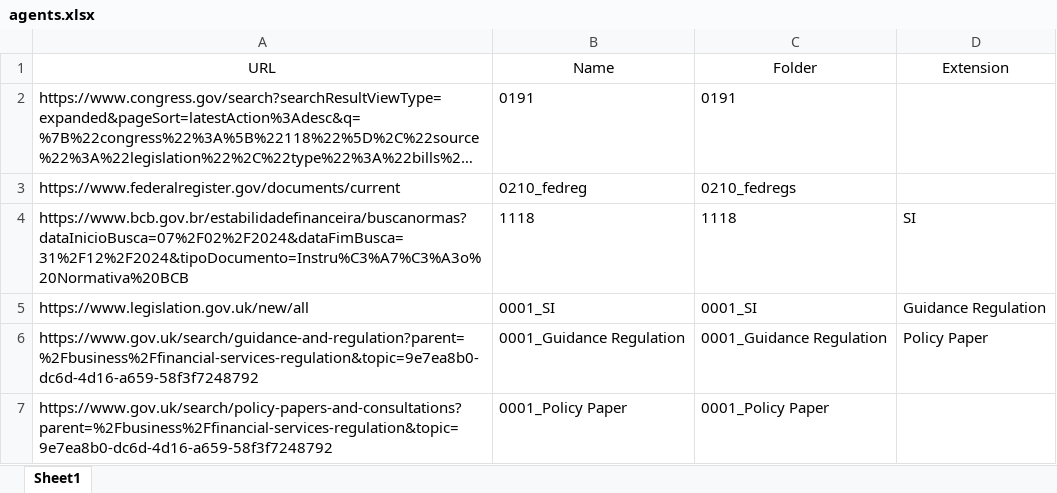
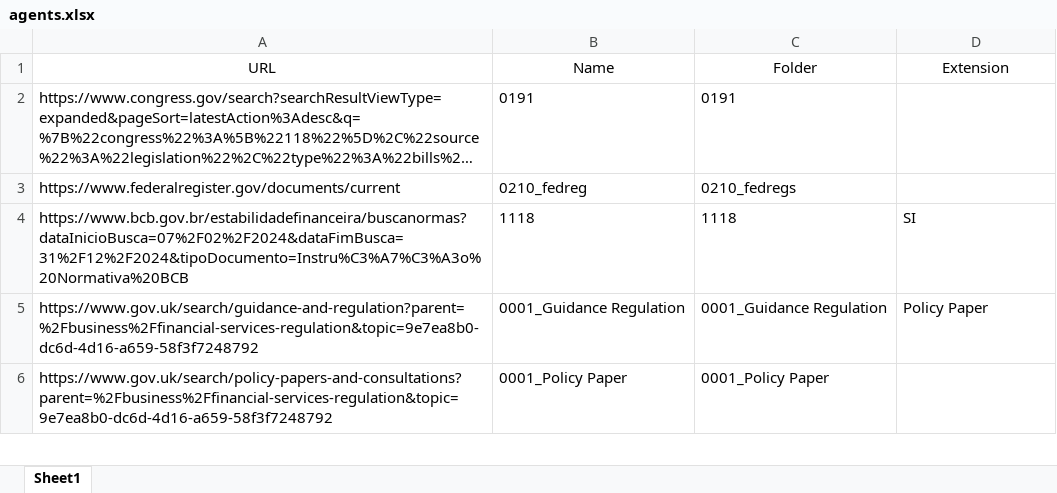
Before and after one commit to asdJPasc/AutoSS, an Excel workbook: agents.xlsx, sheet Sheet1, drawn as a sheet; only a part is shown; long unchanged cells end in …; values as stored, in another font and other column widths than the file's, no borders; the diff names each change by its address in the sheet, - before the commit and + after, or states it on an @@ line.

```diff
--- a/agents.xlsx (sheet Sheet1)
+++ b/agents.xlsx (sheet Sheet1)
-row 5: https://www.legislation.gov.uk/new/all | 0001_SI | 0001_SI | Guidance Regulation
```
Also changed, not shown: 1 other file.
